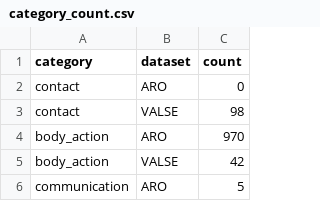
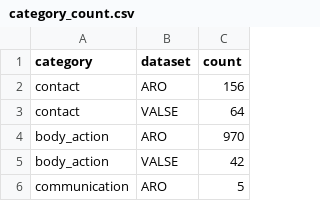
Before and after one commit to momentino/glp-project, a CSV file: datasets/category_count.csv, drawn as a sheet; only a part is shown.

Commit message:
re-upload category count

```diff
--- a/datasets/category_count.csv
+++ b/datasets/category_count.csv
@@ -1,4 +1,4 @@
 category,dataset,count
-contact,ARO,0
-contact,VALSE,98
+contact,ARO,156
+contact,VALSE,64
 body_action,ARO,970
```
